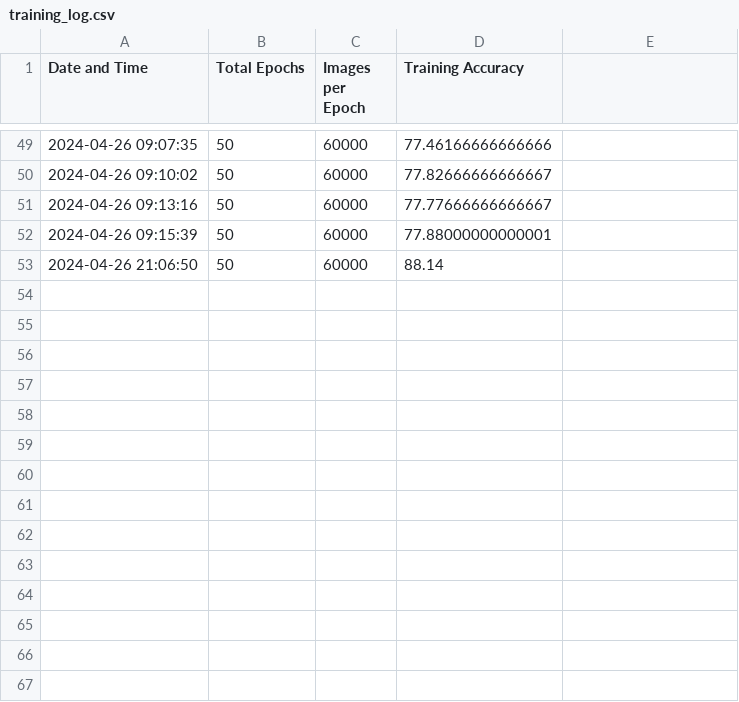
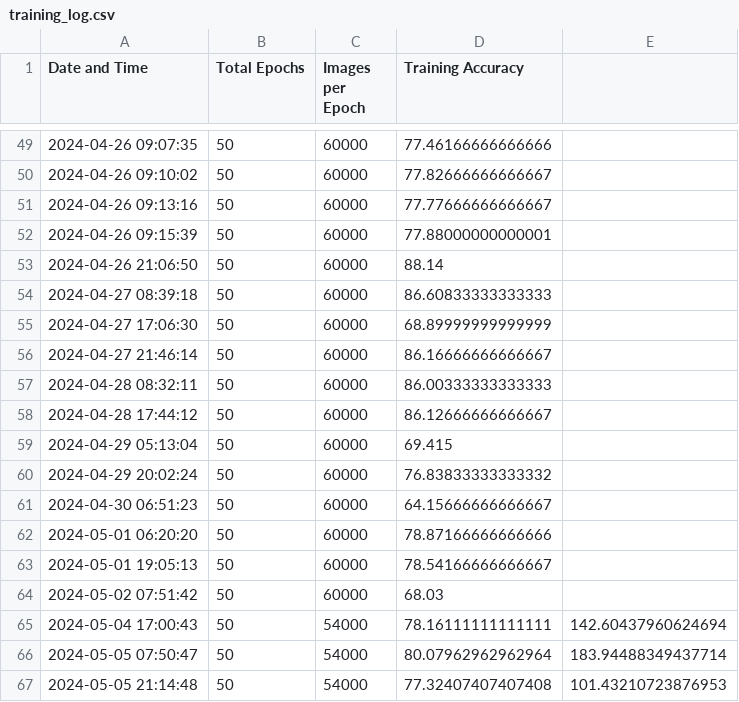
Before and after one commit to nathanMcL/Student.Originated.Software, a CSV file: Ai_SelfHosting/prototype-08/training_log.csv, drawn as a sheet; only a part is shown, gaps mark what is left out; the diff names each change by its address in the sheet, - before the commit and + after, or states it on an @@ line.

Commit message:
update: netowrk.py & CSV training_log.csv

```diff
--- a/Ai_SelfHosting/prototype-08/training_log.csv
+++ b/Ai_SelfHosting/prototype-08/training_log.csv
+row 54: 2024-04-27 08:39:18 | 50 | 60000 | 86.60833333333333
+row 55: 2024-04-27 17:06:30 | 50 | 60000 | 68.89999999999999
+row 56: 2024-04-27 21:46:14 | 50 | 60000 | 86.16666666666667
+row 57: 2024-04-28 08:32:11 | 50 | 60000 | 86.00333333333333
+row 58: 2024-04-28 17:44:12 | 50 | 60000 | 86.12666666666667
+row 59: 2024-04-29 05:13:04 | 50 | 60000 | 69.415
+row 60: 2024-04-29 20:02:24 | 50 | 60000 | 76.83833333333332
+row 61: 2024-04-30 06:51:23 | 50 | 60000 | 64.15666666666667
+row 62: 2024-05-01 06:20:20 | 50 | 60000 | 78.87166666666666
+row 63: 2024-05-01 19:05:13 | 50 | 60000 | 78.54166666666667
+row 64: 2024-05-02 07:51:42 | 50 | 60000 | 68.03
+row 65: 2024-05-04 17:00:43 | 50 | 54000 | 78.16111111111111 | 142.60437960624694
+row 66: 2024-05-05 07:50:47 | 50 | 54000 | 80.07962962962964 | 183.94488349437714
+row 67: 2024-05-05 21:14:48 | 50 | 54000 | 77.32407407407408 | 101.43210723876953
```
Also changed, not shown: 1 other file.
